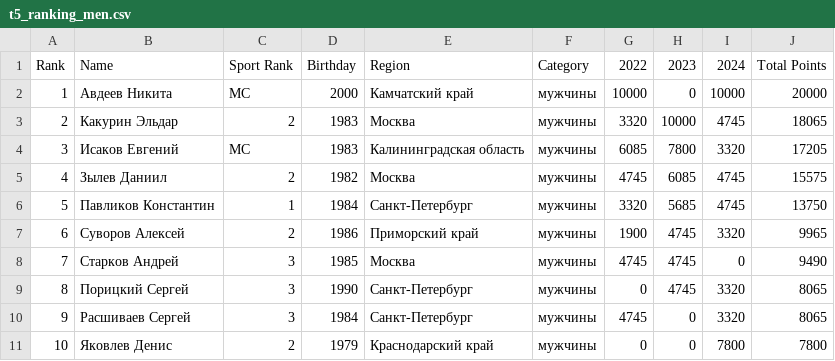
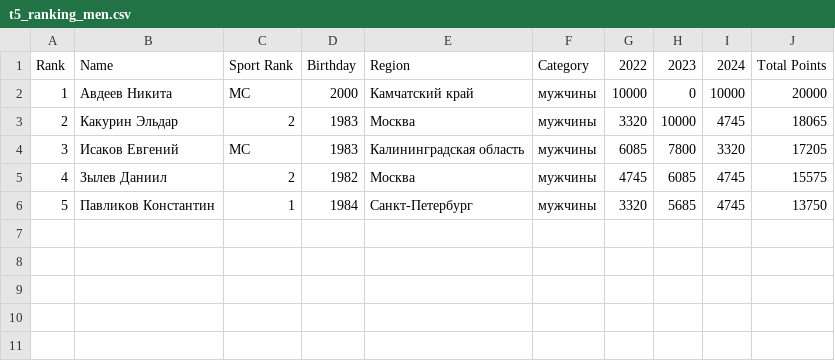
Before and after one commit to odinsy/surfrating, a CSV file: output/rankings/rfs/rus/shortboard/t5_ranking_men.csv, drawn as a sheet.

```diff
--- a/output/rankings/rfs/rus/shortboard/t5_ranking_men.csv
+++ b/output/rankings/rfs/rus/shortboard/t5_ranking_men.csv
@@ -6,6 +6 @@ Rank,Name,Sport Rank,Birthday,Region,Category,2022,2023,2024,Total Points
 5,Павликов Константин,1,1984,Санкт-Петербург,мужчины,3320,5685,4745,13750
-6,Суворов Алексей,2,1986,Приморский край,мужчины,1900,4745,3320,9965
-7,Старков Андрей,3,1985,Москва,мужчины,4745,4745,0,9490
-8,Порицкий Сергей,3,1990,Санкт-Петербург,мужчины,0,4745,3320,8065
-9,Расшиваев Сергей,3,1984,Санкт-Петербург,мужчины,4745,0,3320,8065
-10,Яковлев Денис,2,1979,Краснодарский край,мужчины,0,0,7800,7800
```
Also changed, not shown: output/rankings/rfs/rus/longboard/t5_ranking_men.csv, 13 other files.
